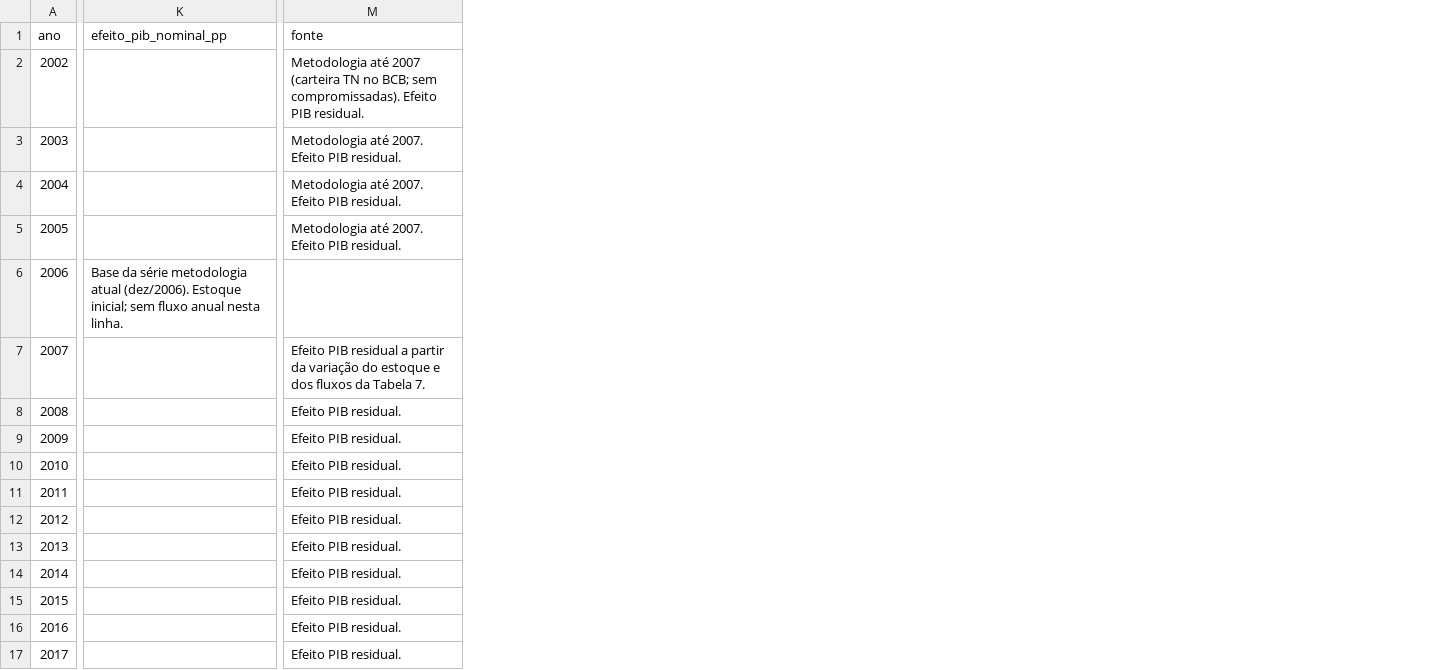
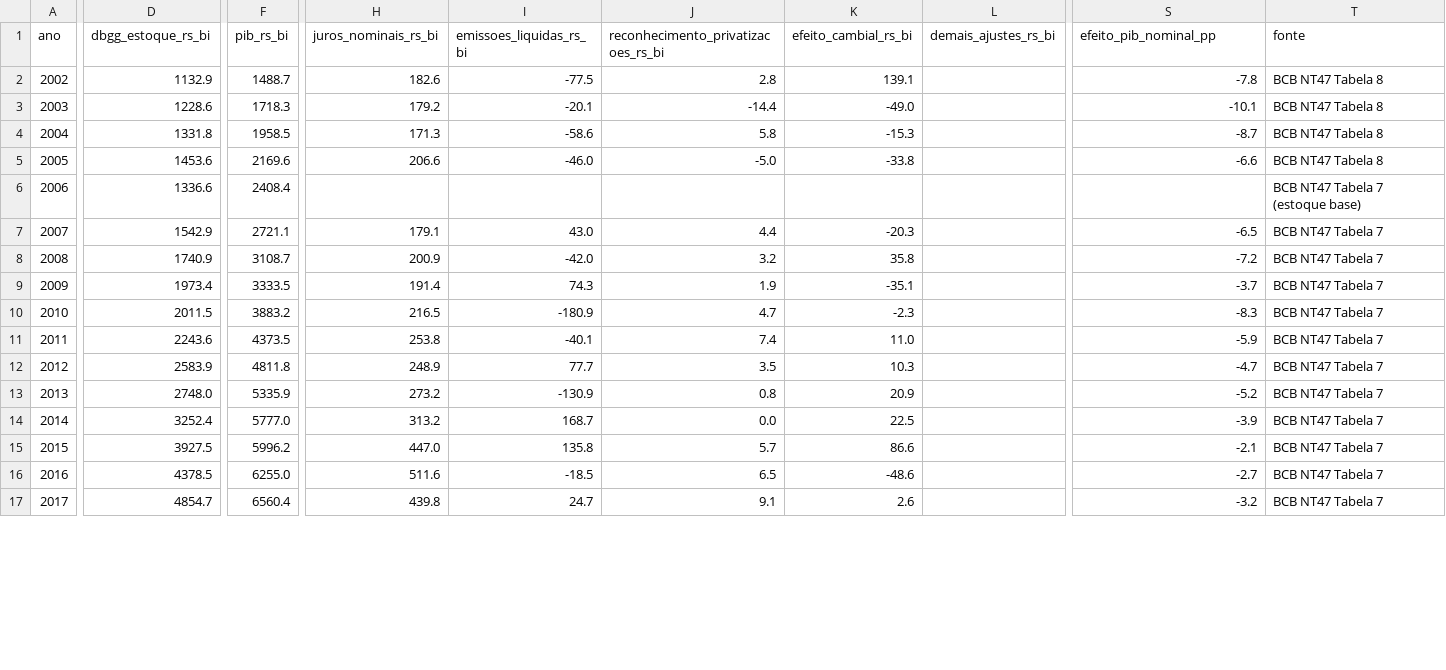
Before and after one commit to cafla19791-tech/SEC--data-analysys, a CSV file: output/dbgg_fatores_condicionantes_2002_2026.csv, drawn as a sheet; only a part is shown, gaps mark what is left out; addresses are those after the commit; the diff covers the shown part only; the diff names each change by its address in the sheet, - before the commit and + after, or states it on an @@ line.

```diff
--- a/output/dbgg_fatores_condicionantes_2002_2026.csv
+++ b/output/dbgg_fatores_condicionantes_2002_2026.csv
+column D (dbgg_estoque_rs_bi), rows 2-17: 1132.9 | 1228.6 | 1331.8 | 1453.6 | 1336.6 | 1542.9 | 1740.9 | 1973.4 | 2011.5 | 2243.6 | 2583.9 | 2748.0 | 3252.4 | 3927.5 | 4378.5 | 4854.7
+column F (pib_rs_bi), rows 2-17: 1488.7 | 1718.3 | 1958.5 | 2169.6 | 2408.4 | 2721.1 | 3108.7 | 3333.5 | 3883.2 | 4373.5 | 4811.8 | 5335.9 | 5777.0 | 5996.2 | 6255.0 | 6560.4
+column H (juros_nominais_rs_bi), rows 2-17: 182.6 | 179.2 | 171.3 | 206.6 |  | 179.1 | 200.9 | 191.4 | 216.5 | 253.8 | 248.9 | 273.2 | 313.2 | 447.0 | 511.6 | 439.8
+column I (emissoes_liquidas_rs_bi), rows 2-17: -77.5 | -20.1 | -58.6 | -46.0 |  | 43.0 | -42.0 | 74.3 | -180.9 | -40.1 | 77.7 | -130.9 | 168.7 | 135.8 | -18.5 | 24.7
+column J, rows 1-17: reconhecimento_privatizacoes_rs_bi | 2.8 | -14.4 | 5.8 | -5.0 |  | 4.4 | 3.2 | 1.9 | 4.7 | 7.4 | 3.5 | 0.8 | 0.0 | 5.7 | 6.5 | 9.1
+column K (efeito_cambial_rs_bi), rows 2-17: 139.1 | -49.0 | -15.3 | -33.8 |  | -20.3 | 35.8 | -35.1 | -2.3 | 11.0 | 10.3 | 20.9 | 22.5 | 86.6 | -48.6 | 2.6
+column L (demais_ajustes_rs_bi), empty
-S2 (efeito_pib_nominal_pp): (empty)
+S2 (efeito_pib_nominal_pp): -7.8
-T2 (fonte): Metodologia até 2007 (carteira TN no BCB; sem compromissadas). Efeito PIB residual.
+T2 (fonte): BCB NT47 Tabela 8
-S3 (efeito_pib_nominal_pp): (empty)
+S3 (efeito_pib_nominal_pp): -10.1
-T3:T5 (fonte): Metodologia até 2007. Efeito PIB residual.
+T3:T5 (fonte): BCB NT47 Tabela 8
-S4 (efeito_pib_nominal_pp): (empty)
+S4 (efeito_pib_nominal_pp): -8.7
-S5 (efeito_pib_nominal_pp): (empty)
+S5 (efeito_pib_nominal_pp): -6.6
-S6 (efeito_pib_nominal_pp): Base da série metodologia atual (dez/2006). Estoque inicial; sem fluxo anual nesta linha.
+S6 (efeito_pib_nominal_pp): (empty)
-T6 (fonte): (empty)
+T6 (fonte): BCB NT47 Tabela 7 (estoque base)
-S7 (efeito_pib_nominal_pp): (empty)
+S7 (efeito_pib_nominal_pp): -6.5
-T7 (fonte): Efeito PIB residual a partir da variação do estoque e dos fluxos da Tabela 7.
+T7 (fonte): BCB NT47 Tabela 7
-S8 (efeito_pib_nominal_pp): (empty)
+S8 (efeito_pib_nominal_pp): -7.2
-T8:T17 (fonte): Efeito PIB residual.
+T8:T17 (fonte): BCB NT47 Tabela 7
-S9 (efeito_pib_nominal_pp): (empty)
+S9 (efeito_pib_nominal_pp): -3.7
-S10 (efeito_pib_nominal_pp): (empty)
+S10 (efeito_pib_nominal_pp): -8.3
-S11 (efeito_pib_nominal_pp): (empty)
+S11 (efeito_pib_nominal_pp): -5.9
-S12 (efeito_pib_nominal_pp): (empty)
+S12 (efeito_pib_nominal_pp): -4.7
-S13 (efeito_pib_nominal_pp): (empty)
+S13 (efeito_pib_nominal_pp): -5.2
-S14 (efeito_pib_nominal_pp): (empty)
+S14 (efeito_pib_nominal_pp): -3.9
-S15 (efeito_pib_nominal_pp): (empty)
+S15 (efeito_pib_nominal_pp): -2.1
-S16 (efeito_pib_nominal_pp): (empty)
+S16 (efeito_pib_nominal_pp): -2.7
-S17 (efeito_pib_nominal_pp): (empty)
+S17 (efeito_pib_nominal_pp): -3.2
```
Also changed, not shown: 1 added column, 3 removed columns and 30 edited cells elsewhere in this file, 3 other files.
